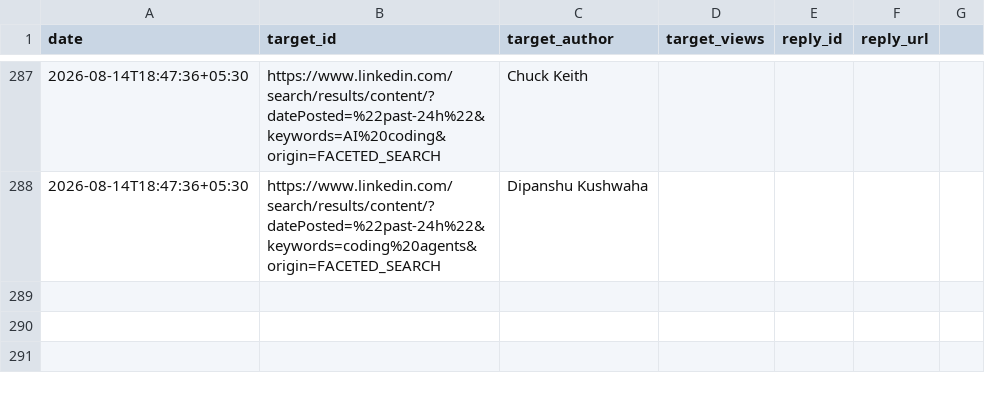
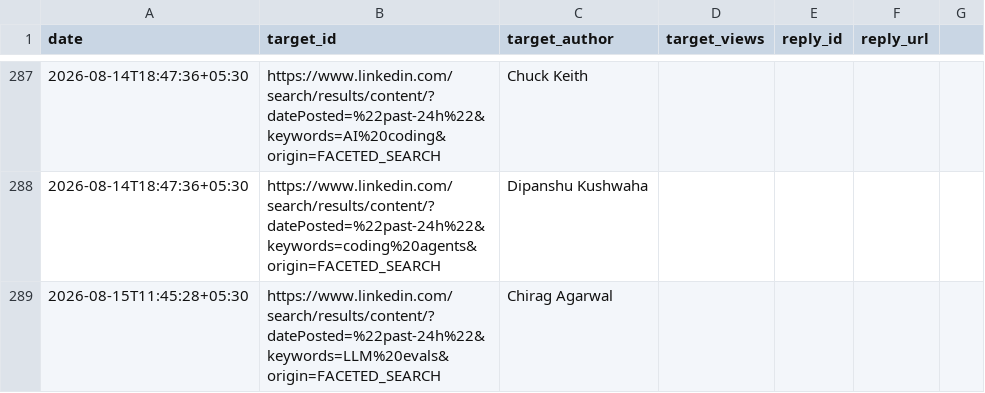
Before and after one commit to Ruchit1395/ruchitdalwadi-com, a CSV file: distribution/first-ten-customers-for-a-b2b-ai-startup/replied-log.csv, drawn as a sheet; only a part is shown, gaps mark what is left out; the diff names each change by its address in the sheet, - before the commit and + after, or states it on an @@ line.

```diff
--- a/distribution/first-ten-customers-for-a-b2b-ai-startup/replied-log.csv
+++ b/distribution/first-ten-customers-for-a-b2b-ai-startup/replied-log.csv
+row 289: 2026-08-15T11:45:28+05:30 | https://www.linkedin.com/search/results/content/?datePosted=%22past-24h%22&keywords=LLM%20evals&origin=FACETED_SEARCH | Chirag Agarwal
```
Also changed, not shown: 2 other files.
